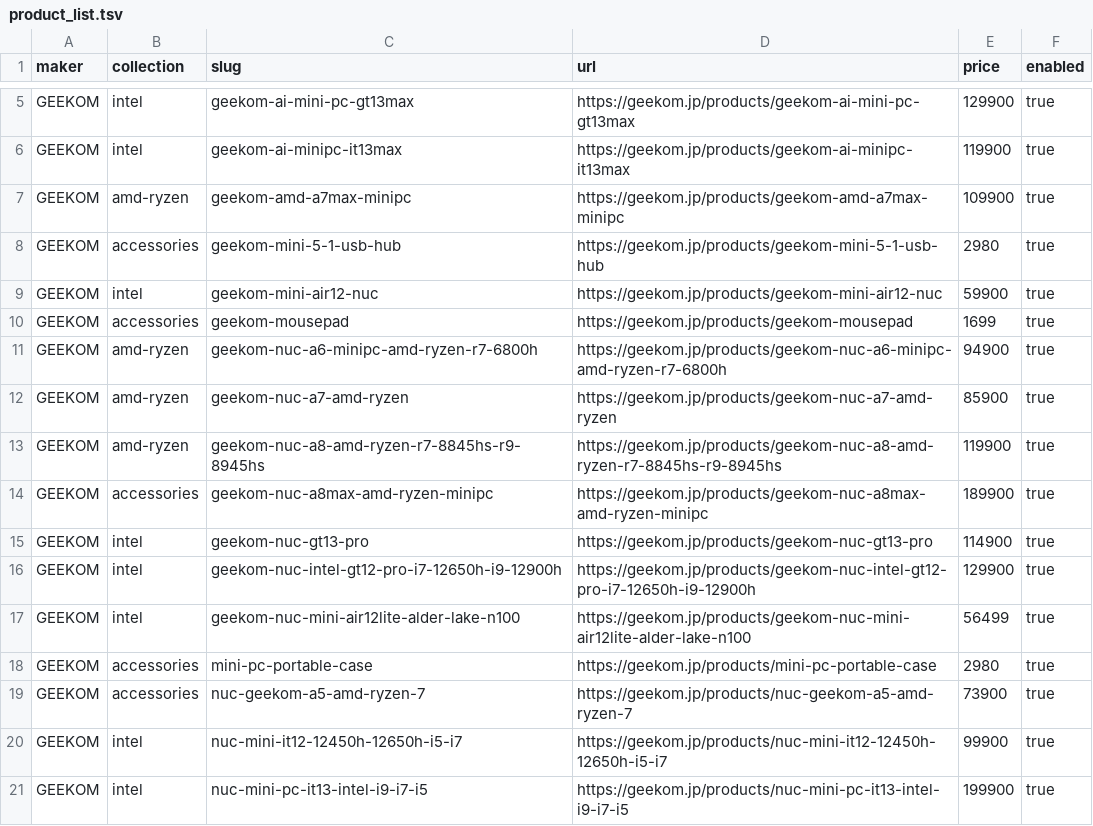
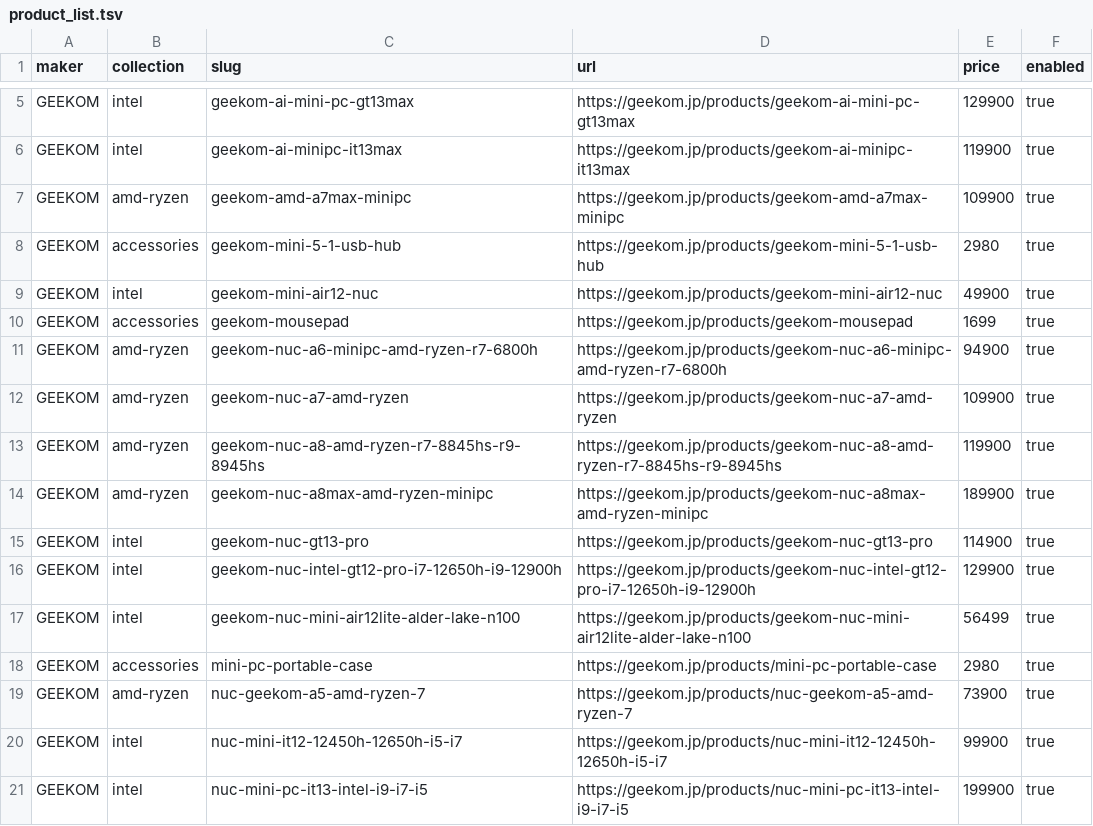
Before and after one commit to bicstation/shin-vps, a TSV file: django/acquisition/sources/runtime/geekom/product_list.tsv, drawn as a sheet; only a part is shown, gaps mark what is left out.

```diff
--- a/django/acquisition/sources/runtime/geekom/product_list.tsv
+++ b/django/acquisition/sources/runtime/geekom/product_list.tsv
@@ -8,8 +8,8 @@ GEEKOM	amd-ryzen	geekom-amd-a7max-minipc	https://geekom.jp/products/geekom-amd-a
 GEEKOM	accessories	geekom-mini-5-1-usb-hub	https://geekom.jp/products/geekom-mini-5-1-usb-hub	2980	true
-GEEKOM	intel	geekom-mini-air12-nuc	https://geekom.jp/products/geekom-mini-air12-nuc	59900	true
+GEEKOM	intel	geekom-mini-air12-nuc	https://geekom.jp/products/geekom-mini-air12-nuc	49900	true
 GEEKOM	accessories	geekom-mousepad	https://geekom.jp/products/geekom-mousepad	1699	true
 GEEKOM	amd-ryzen	geekom-nuc-a6-minipc-amd-ryzen-r7-6800h	https://geekom.jp/products/geekom-nuc-a6-minipc-amd-ryzen-r7-6800h	94900	true
-GEEKOM	amd-ryzen	geekom-nuc-a7-amd-ryzen	https://geekom.jp/products/geekom-nuc-a7-amd-ryzen	85900	true
+GEEKOM	amd-ryzen	geekom-nuc-a7-amd-ryzen	https://geekom.jp/products/geekom-nuc-a7-amd-ryzen	109900	true
 GEEKOM	amd-ryzen	geekom-nuc-a8-amd-ryzen-r7-8845hs-r9-8945hs	https://geekom.jp/products/geekom-nuc-a8-amd-ryzen-r7-8845hs-r9-8945hs	119900	true
-GEEKOM	accessories	geekom-nuc-a8max-amd-ryzen-minipc	https://geekom.jp/products/geekom-nuc-a8max-amd-ryzen-minipc	189900	true
+GEEKOM	amd-ryzen	geekom-nuc-a8max-amd-ryzen-minipc	https://geekom.jp/products/geekom-nuc-a8max-amd-ryzen-minipc	189900	true
 GEEKOM	intel	geekom-nuc-gt13-pro	https://geekom.jp/products/geekom-nuc-gt13-pro	114900	true
@@ -18,3 +18,3 @@ GEEKOM	intel	geekom-nuc-mini-air12lite-alder-lake-n100	https://geekom.jp/product
 GEEKOM	accessories	mini-pc-portable-case	https://geekom.jp/products/mini-pc-portable-case	2980	true
-GEEKOM	accessories	nuc-geekom-a5-amd-ryzen-7	https://geekom.jp/products/nuc-geekom-a5-amd-ryzen-7	73900	true
+GEEKOM	amd-ryzen	nuc-geekom-a5-amd-ryzen-7	https://geekom.jp/products/nuc-geekom-a5-amd-ryzen-7	73900	true
 GEEKOM	intel	nuc-mini-it12-12450h-12650h-i5-i7	https://geekom.jp/products/nuc-mini-it12-12450h-12650h-i5-i7	99900	true
```
Also changed, not shown: django/acquisition/sources/runtime/lavie/cards.tsv, django/acquisition/sources/runtime/lavie/series.tsv, 17 other files.
